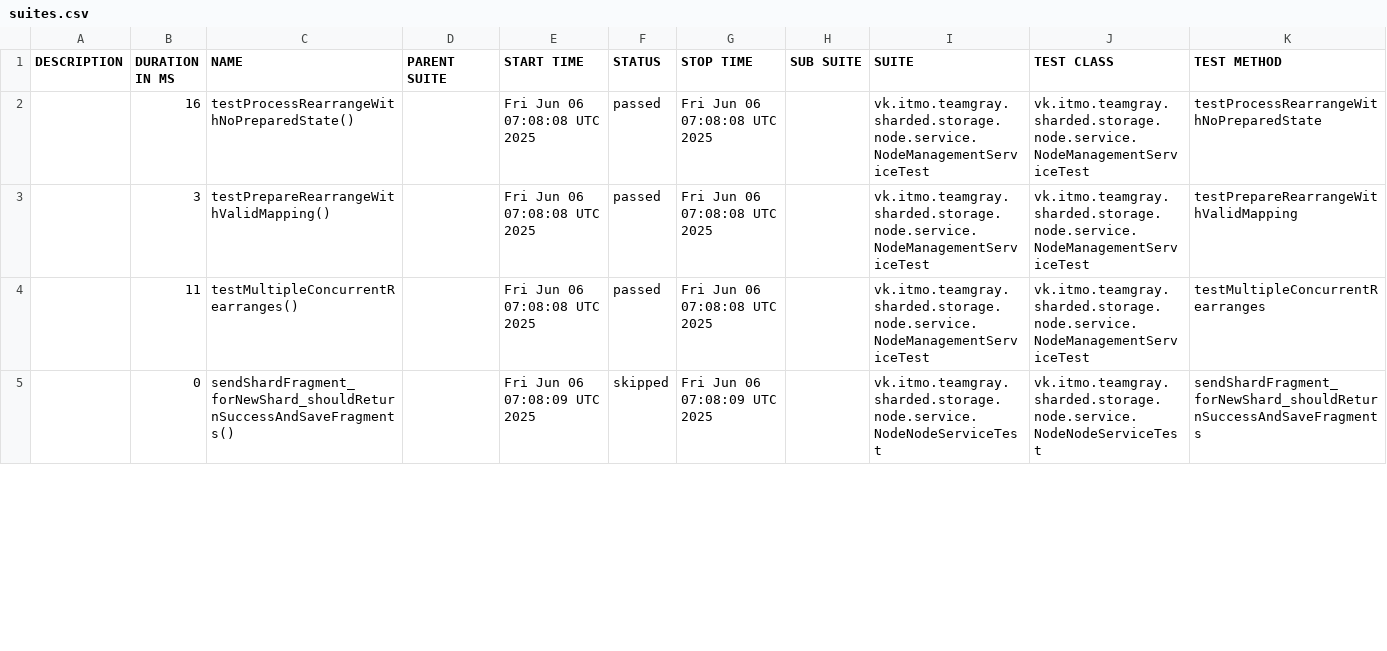
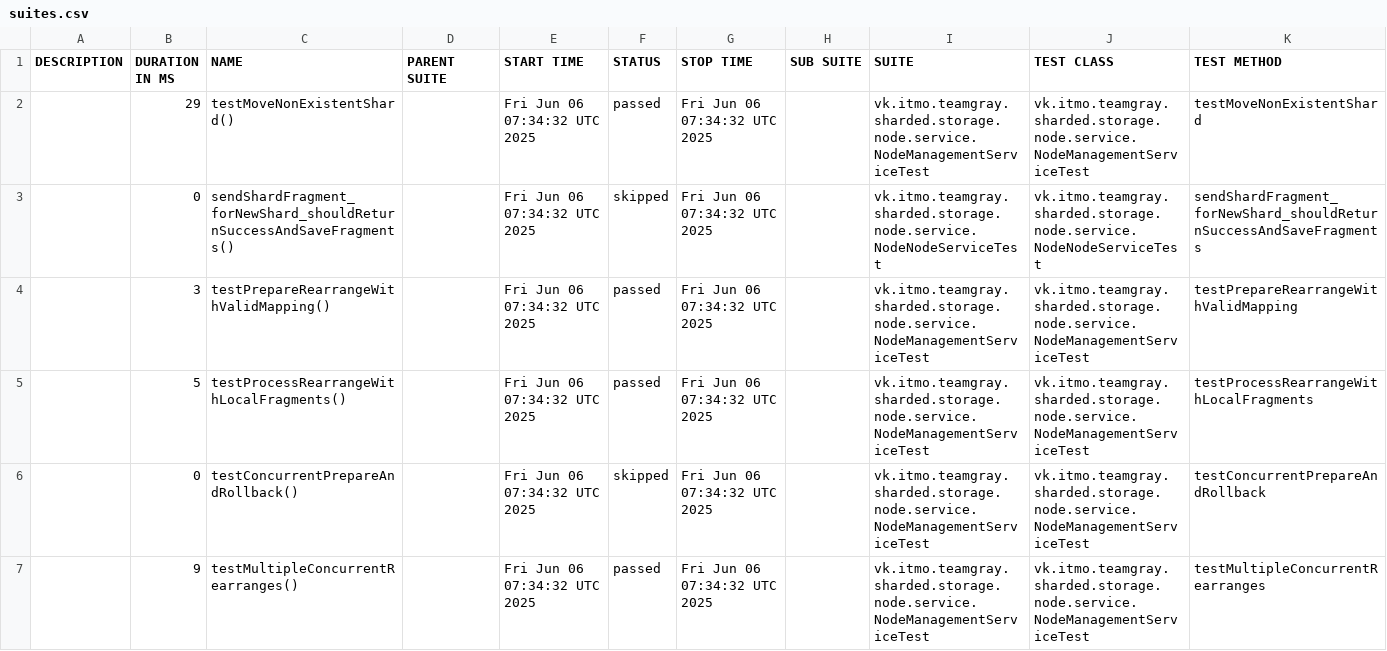
Before and after one commit to Team-Gray-ITMO/sharded-storage, a CSV file: data/suites.csv, drawn as a sheet; only a part is shown; the diff covers the shown part only.

```diff
--- a/data/suites.csv
+++ b/data/suites.csv
@@ -1,5 +1,7 @@
 "DESCRIPTION","DURATION IN MS","NAME","PARENT SUITE","START TIME","STATUS","STOP TIME","SUB SUITE","SUITE","TEST CLASS","TEST METHOD"
-"","16","testProcessRearrangeWithNoPreparedState()","","Fri Jun 06 07:08:08 UTC 2025","passed","Fri Jun 06 07:08:08 UTC 2025","","vk.itmo.teamgray.sharded.storage.node.service.NodeManagementServiceTest","vk.itmo.teamgray.sharded.storage.node.service.NodeManagementServiceTest","testProcessRearrangeWithNoPreparedState"
-"","3","testPrepareRearrangeWithValidMapping()","","Fri Jun 06 07:08:08 UTC 2025","passed","Fri Jun 06 07:08:08 UTC 2025","","vk.itmo.teamgray.sharded.storage.node.service.NodeManagementServiceTest","vk.itmo.teamgray.sharded.storage.node.service.NodeManagementServiceTest","testPrepareRearrangeWithValidMapping"
-"","11","testMultipleConcurrentRearranges()","","Fri Jun 06 07:08:08 UTC 2025","passed","Fri Jun 06 07:08:08 UTC 2025","","vk.itmo.teamgray.sharded.storage.node.service.NodeManagementServiceTest","vk.itmo.teamgray.sharded.storage.node.service.NodeManagementServiceTest","testMultipleConcurrentRearranges"
-"","0","sendShardFragment_forNewShard_shouldReturnSuccessAndSaveFragments()","","Fri Jun 06 07:08:09 UTC 2025","skipped","Fri Jun 06 07:08:09 UTC 2025","","vk.itmo.teamgray.sharded.storage.node.service.NodeNodeServiceTest","vk.itmo.teamgray.sharded.storage.node.service.NodeNodeServiceTest","sendShardFragment_forNewShard_shouldReturnSuccessAndSaveFragments"
+"","29","testMoveNonExistentShard()","","Fri Jun 06 07:34:32 UTC 2025","passed","Fri Jun 06 07:34:32 UTC 2025","","vk.itmo.teamgray.sharded.storage.node.service.NodeManagementServiceTest","vk.itmo.teamgray.sharded.storage.node.service.NodeManagementServiceTest","testMoveNonExistentShard"
+"","0","sendShardFragment_forNewShard_shouldReturnSuccessAndSaveFragments()","","Fri Jun 06 07:34:32 UTC 2025","skipped","Fri Jun 06 07:34:32 UTC 2025","","vk.itmo.teamgray.sharded.storage.node.service.NodeNodeServiceTest","vk.itmo.teamgray.sharded.storage.node.service.NodeNodeServiceTest","sendShardFragment_forNewShard_shouldReturnSuccessAndSaveFragments"
+"","3","testPrepareRearrangeWithValidMapping()","","Fri Jun 06 07:34:32 UTC 2025","passed","Fri Jun 06 07:34:32 UTC 2025","","vk.itmo.teamgray.sharded.storage.node.service.NodeManagementServiceTest","vk.itmo.teamgray.sharded.storage.node.service.NodeManagementServiceTest","testPrepareRearrangeWithValidMapping"
+"","5","testProcessRearrangeWithLocalFragments()","","Fri Jun 06 07:34:32 UTC 2025","passed","Fri Jun 06 07:34:32 UTC 2025","","vk.itmo.teamgray.sharded.storage.node.service.NodeManagementServiceTest","vk.itmo.teamgray.sharded.storage.node.service.NodeManagementServiceTest","testProcessRearrangeWithLocalFragments"
+"","0","testConcurrentPrepareAndRollback()","","Fri Jun 06 07:34:32 UTC 2025","skipped","Fri Jun 06 07:34:32 UTC 2025","","vk.itmo.teamgray.sharded.storage.node.service.NodeManagementServiceTest","vk.itmo.teamgray.sharded.storage.node.service.NodeManagementServiceTest","testConcurrentPrepareAndRollback"
+"","9","testMultipleConcurrentRearranges()","","Fri Jun 06 07:34:32 UTC 2025","passed","Fri Jun 06 07:34:32 UTC 2025","","vk.itmo.teamgray.sharded.storage.node.service.NodeManagementServiceTest","vk.itmo.teamgray.sharded.storage.node.service.NodeManagementServiceTest","testMultipleConcurrentRearranges"
```
Also changed, not shown: 2 added rows, 4 removed rows and 22 edited cells elsewhere in this file, 42 other files.
